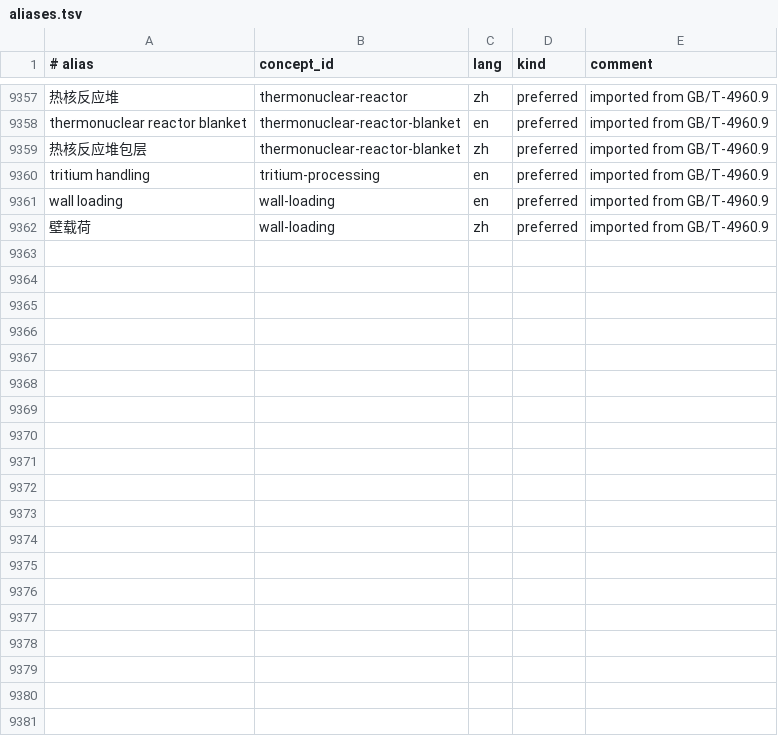
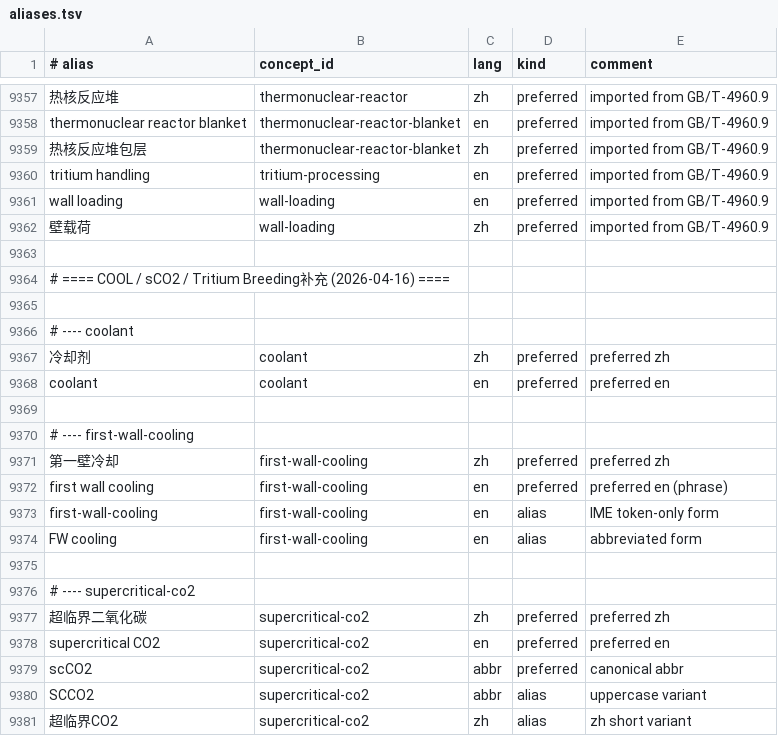
Before and after one commit to zxkjack123/fusion-terms, a TSV file: terms/registry/aliases.tsv, drawn as a sheet; only a part is shown, gaps mark what is left out; the diff covers the shown part only.

Commit message:
feat: COOL/sCO2/tritium-breeding terms + rebuild-all task
- Add 10 new concepts: coolant, first-wall-cooling, supercritical-co2,
  recuperator, recompression-brayton-cycle, tritium-breeding,
  lithium-6-enrichment, packing-fraction, tritium-production-rate
  + SCO2 cycle alias for existing supercritical-co2-cycle
- Add VS Code task 'rebuild all downstream' (export_registry +
  build_terms + sync_to_fcitx + rime_import_safe in sequence)
- Rebuild all downstream artifacts
- Registry: 2706 concepts, 8408 aliases, 2738 evidence, 1549 defs

```diff
--- a/terms/registry/aliases.tsv
+++ b/terms/registry/aliases.tsv
@@ -9362 +9362,20 @@ wall loading	wall-loading	en	preferred	imported from GB/T-4960.9
 壁载荷	wall-loading	zh	preferred	imported from GB/T-4960.9
+
+# ==== COOL / sCO2 / Tritium Breeding补充 (2026-04-16) ====
+
+# ---- coolant
+冷却剂	coolant	zh	preferred	preferred zh
+coolant	coolant	en	preferred	preferred en
+
+# ---- first-wall-cooling
+第一壁冷却	first-wall-cooling	zh	preferred	preferred zh
+first wall cooling	first-wall-cooling	en	preferred	preferred en (phrase)
+first-wall-cooling	first-wall-cooling	en	alias	IME token-only form
+FW cooling	first-wall-cooling	en	alias	abbreviated form
+
+# ---- supercritical-co2
+超临界二氧化碳	supercritical-co2	zh	preferred	preferred zh
+supercritical CO2	supercritical-co2	en	preferred	preferred en
+scCO2	supercritical-co2	abbr	preferred	canonical abbr
+SCCO2	supercritical-co2	abbr	alias	uppercase variant
+超临界CO2	supercritical-co2	zh	alias	zh short variant
```
Also changed, not shown: 38 added rows elsewhere in this file, terms/registry/concepts.tsv, terms/registry/evidence.tsv, 2 other files.
